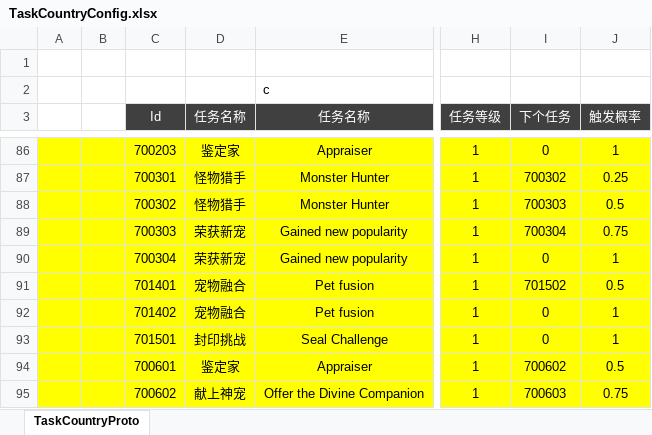
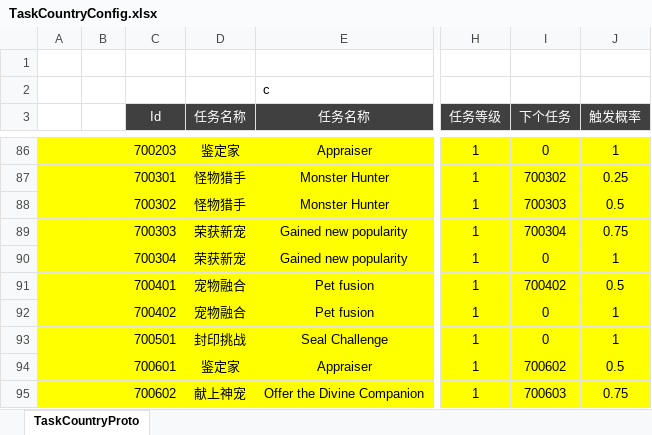
Before and after one commit to csyinghuochong/weijing, an Excel workbook: Excel/TaskCountryConfig.xlsx, sheet TaskCountryProto, drawn as a sheet; only a part is shown, gaps mark what is left out; values as stored, in another font and other column widths than the file's, no borders; the diff names each change by its address in the sheet, - before the commit and + after, or states it on an @@ line.

```diff
--- a/Excel/TaskCountryConfig.xlsx (sheet TaskCountryProto)
+++ b/Excel/TaskCountryConfig.xlsx (sheet TaskCountryProto)
-C91 (Id): 701401
+C91 (Id): 700401
-I91 (下个任务): 701502
+I91 (下个任务): 700402
-C92 (Id): 701402
+C92 (Id): 700402
-C93 (Id): 701501
+C93 (Id): 700501
```
Also changed, not shown: 4 other files.
